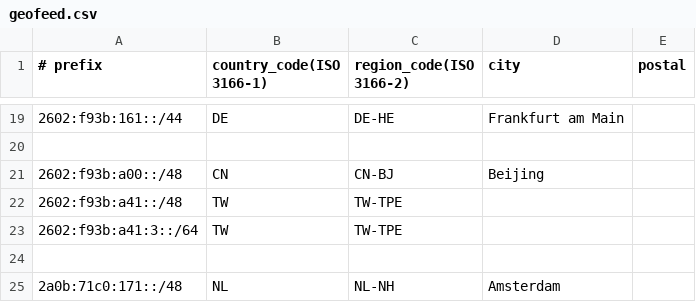
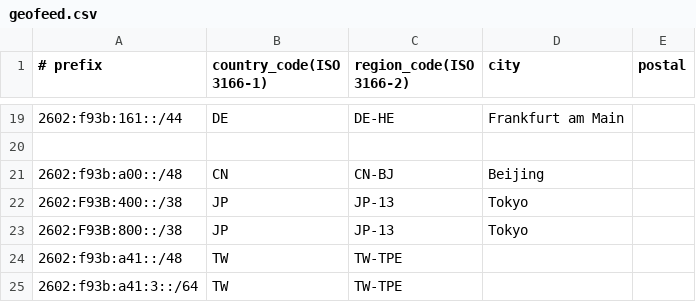
Before and after one commit to KawaiiNetworks/AS27523, a CSV file: geofeed.csv, drawn as a sheet; only a part is shown, gaps mark what is left out; the shorter side is filled out with more unchanged rows.

Commit message:
update JP

```diff
--- a/geofeed.csv
+++ b/geofeed.csv
@@ -21,2 +21,4 @@
 2602:f93b:a00::/48,CN,CN-BJ,Beijing,
+2602:F93B:400::/38,JP,JP-13,Tokyo,
+2602:F93B:800::/38,JP,JP-13,Tokyo,
 2602:f93b:a41::/48,TW,TW-TPE,,
```
